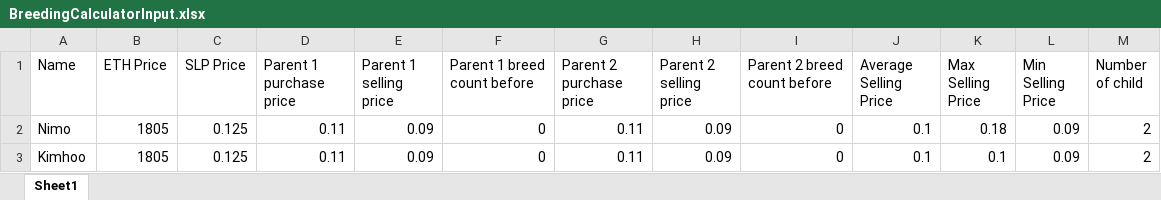
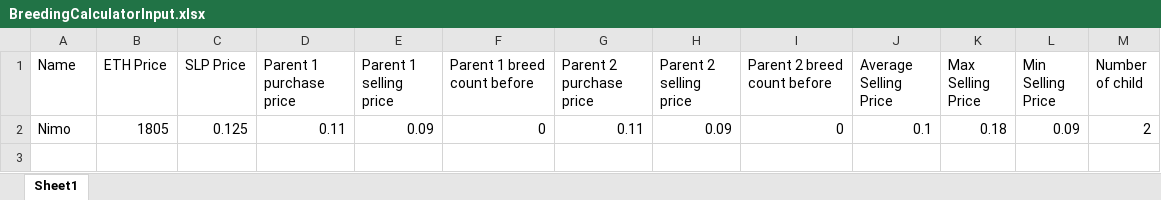
Before and after one commit to veeyuan/AxiesBreedingCalculator, an Excel workbook: AxiesBreedingCalculator/BreedingCalculatorInput.xlsx, sheet Sheet1, drawn as a sheet; values as stored, in another font and other column widths than the file's, no borders; the diff names each change by its address in the sheet, - before the commit and + after, or states it on an @@ line.

```diff
--- a/AxiesBreedingCalculator/BreedingCalculatorInput.xlsx (sheet Sheet1)
+++ b/AxiesBreedingCalculator/BreedingCalculatorInput.xlsx (sheet Sheet1)
-row 3: Kimhoo | 1805 | 0.125 | 0.11 | 0.09 | 0 | 0.11 | 0.09 | 0 | 0.1 | 0.1 | 0.09 | 2
```
Also changed, not shown: AxiesBreedingCalculator/BreedingCalculatorResult.xlsx, Calculator/BreedingCalculatorResult.xlsx, 7 other files.
